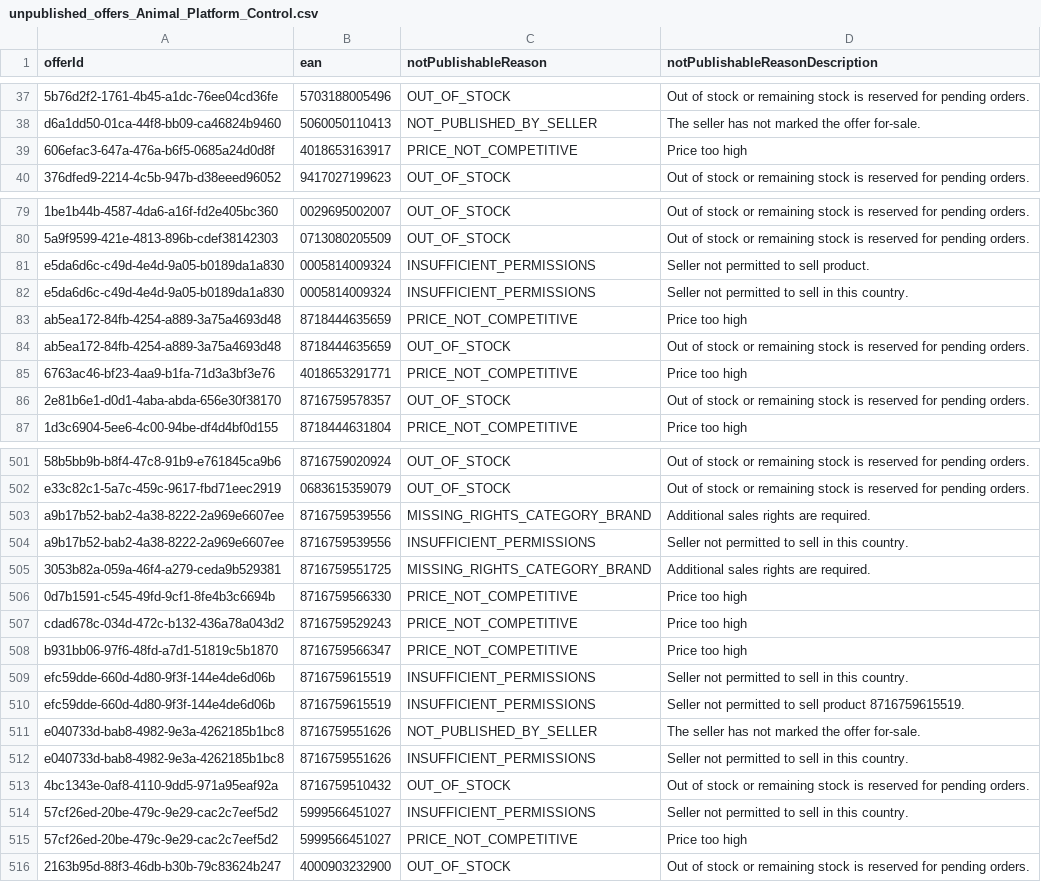
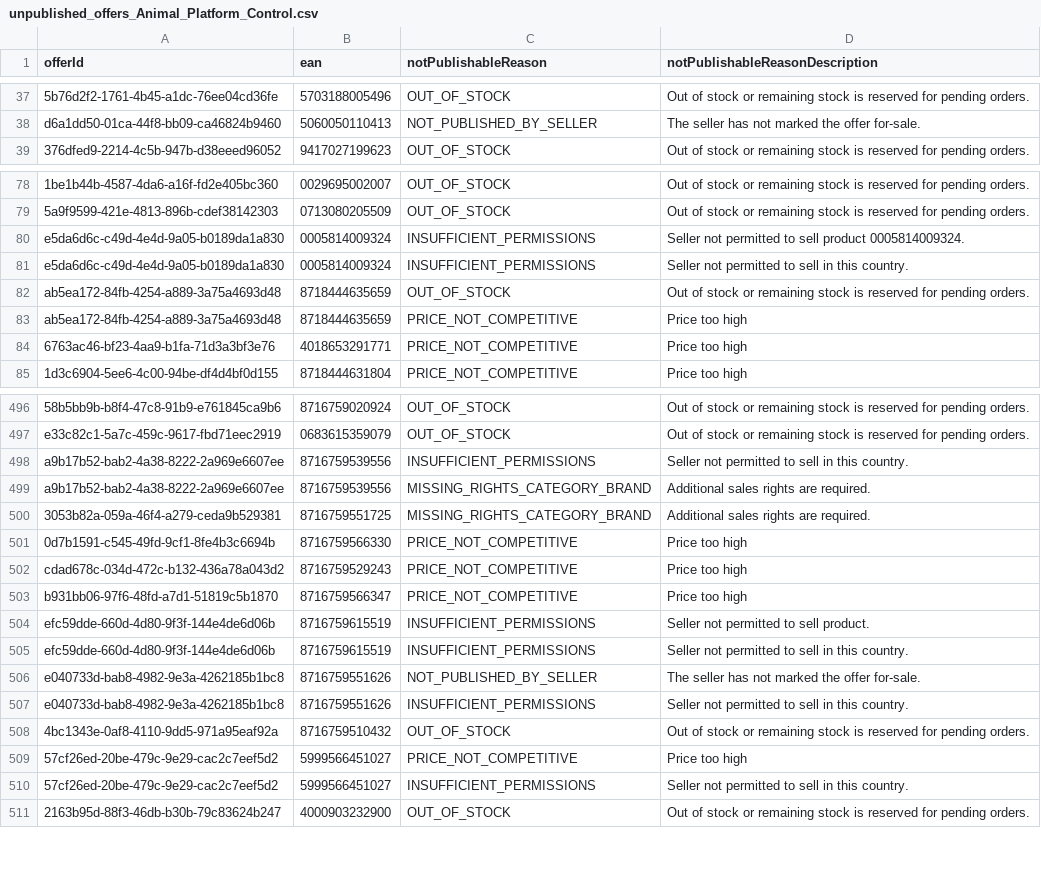
Before and after one commit to semjanssen98/unpublished_offers, a CSV file: unpublished_offers_Animal_Platform_Control.csv, drawn as a sheet; only a part is shown, gaps mark what is left out; removed rows and columns are numbered as before the commit, all else as after; the diff covers the shown part only; the diff names each change by its address in the sheet, - before the commit and + after, or states it on an @@ line.

Commit message:
Update CSV files

```diff
--- a/unpublished_offers_Animal_Platform_Control.csv
+++ b/unpublished_offers_Animal_Platform_Control.csv
-row 39: 606efac3-647a-476a-b6f5-0685a24d0d8f | 4018653163917 | PRICE_NOT_COMPETITIVE | Price too high
-D80 (notPublishableReasonDescription): Seller not permitted to sell product.
+D80 (notPublishableReasonDescription): Seller not permitted to sell product 0005814009324.
@@ row 84 moved to row 82: ab5ea172-84fb-4254-a889-3a75a4693d48 @@
-row 86: 2e81b6e1-d0d1-4aba-abda-656e30f38170 | 8716759578357 | OUT_OF_STOCK | Out of stock or remaining stock is reserved for pending orders.
@@ row 504 moved to row 498: a9b17b52-bab2-4a38-8222-2a969e6607ee @@
+row 504: efc59dde-660d-4d80-9f3f-144e4de6d06b | 8716759615519 | INSUFFICIENT_PERMISSIONS | Seller not permitted to sell product.
-row 510: efc59dde-660d-4d80-9f3f-144e4de6d06b | 8716759615519 | INSUFFICIENT_PERMISSIONS | Seller not permitted to sell product 8716759615519.
@@ row 515 moved to row 509: 57cf26ed-20be-479c-9e29-cac2c7eef5d2 @@
```
Also changed, not shown: 4 removed rows and 28 moved rows elsewhere in this file.
